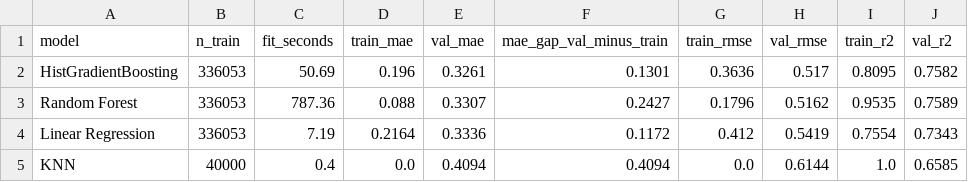
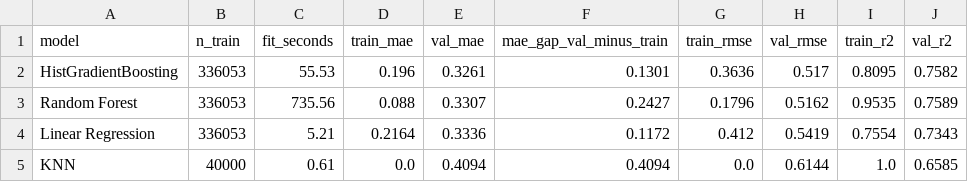
Before and after one commit to muhammad-umar-218980/BijliCast, a CSV file: reports/tables/model_comparison_untuned.csv, drawn as a sheet.

```diff
--- a/reports/tables/model_comparison_untuned.csv
+++ b/reports/tables/model_comparison_untuned.csv
@@ -1,5 +1,5 @@
 model,n_train,fit_seconds,train_mae,val_mae,mae_gap_val_minus_train,train_rmse,val_rmse,train_r2,val_r2
-HistGradientBoosting,336053,50.69,0.196,0.3261,0.1301,0.3636,0.517,0.8095,0.7582
-Random Forest,336053,787.36,0.088,0.3307,0.2427,0.1796,0.5162,0.9535,0.7589
-Linear Regression,336053,7.19,0.2164,0.3336,0.1172,0.412,0.5419,0.7554,0.7343
-KNN,40000,0.4,0.0,0.4094,0.4094,0.0,0.6144,1.0,0.6585
+HistGradientBoosting,336053,55.53,0.196,0.3261,0.1301,0.3636,0.517,0.8095,0.7582
+Random Forest,336053,735.56,0.088,0.3307,0.2427,0.1796,0.5162,0.9535,0.7589
+Linear Regression,336053,5.21,0.2164,0.3336,0.1172,0.412,0.5419,0.7554,0.7343
+KNN,40000,0.61,0.0,0.4094,0.4094,0.0,0.6144,1.0,0.6585
```
Also changed, not shown: reports/tables/baseline_metrics.csv, reports/tables/cv_results_linear_regression.csv.
